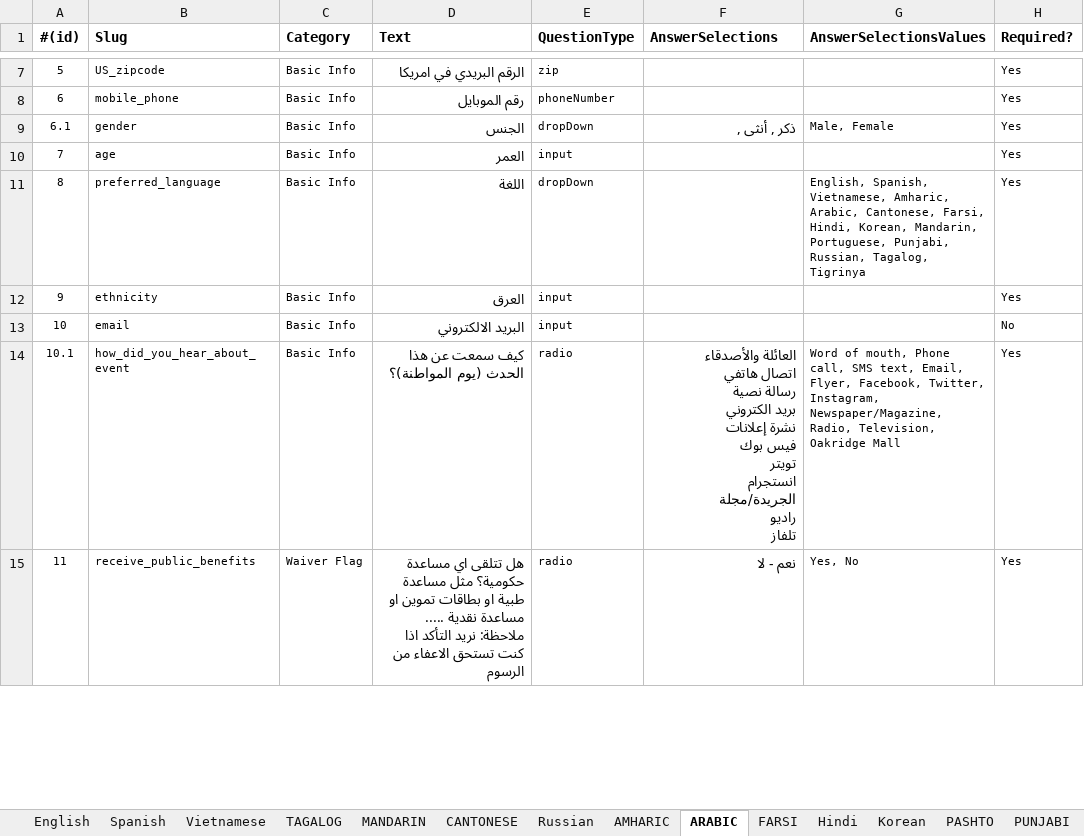
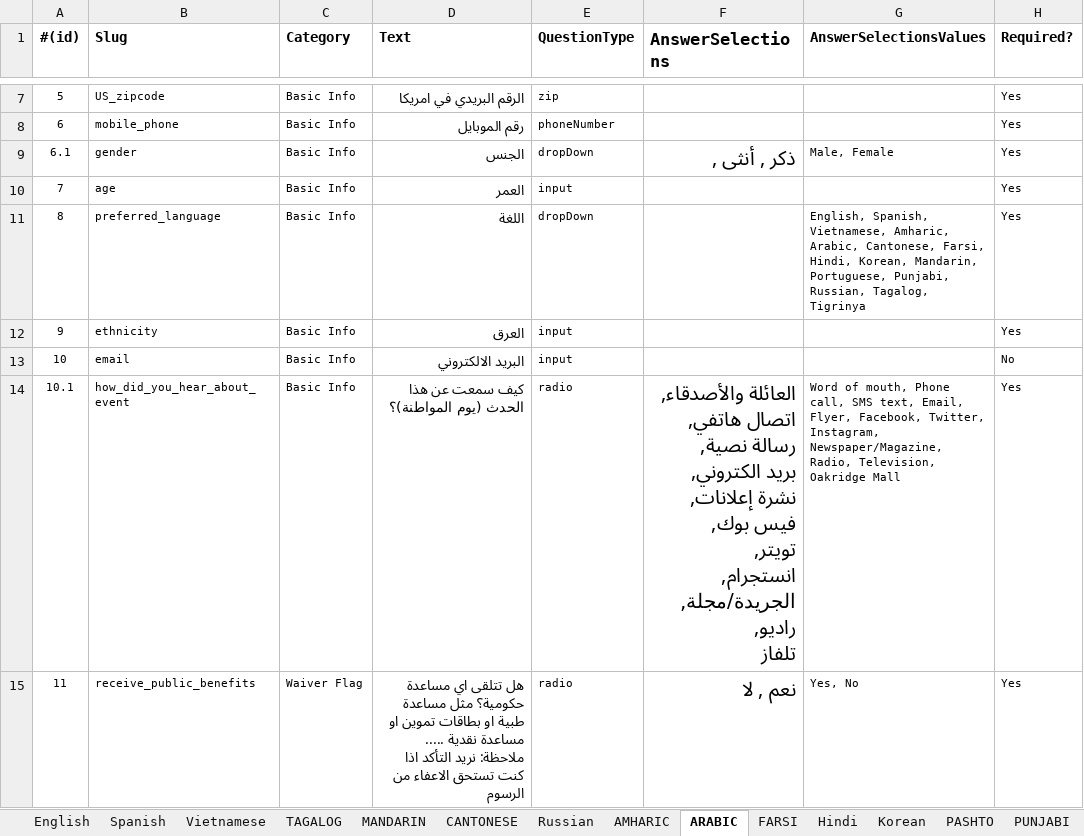
Before and after one commit to codeforsanjose/e-immigrate, an Excel workbook: backend/Questionnaire for Upload.xlsx, sheet ARABIC, drawn as a sheet; only a part is shown, gaps mark what is left out; values as stored, in another font and other column widths than the file's, no borders; ↵ is a line break in a cell; the diff covers the shown part only; the diff names each change by its address in the sheet, - before the commit and + after, or states it on an @@ line.

```diff
--- a/backend/Questionnaire for Upload.xlsx (sheet ARABIC)
+++ b/backend/Questionnaire for Upload.xlsx (sheet ARABIC)
@@ F1 text size: larger @@
@@ F9 text size: larger @@
-F14 (AnswerSelections): العائلة والأصدقاء ↵ اتصال هاتفي ↵ رسالة نصية ↵ بريد الكتروني ↵ نشرة إعلانات ↵ فيس بوك ↵ تويتر ↵ انستجرام ↵ الجريدة/مجلة ↵ راديو ↵ تلفاز
+F14 (AnswerSelections): العائلة والأصدقاء, ↵ اتصال هاتفي, ↵ رسالة نصية, ↵ بريد الكتروني, ↵ نشرة إعلانات, ↵ فيس بوك, ↵ تويتر, ↵ انستجرام, ↵ الجريدة/مجلة, ↵ راديو, ↵ تلفاز
@@ F14:F15 text size: larger @@
-F15 (AnswerSelections): نعم - لا
+F15 (AnswerSelections): نعم , لا
```
Also changed, not shown: 24 edited cells and cell formats elsewhere in this sheet, sheet Hindi, sheet PUNJABI, sheet FARSI.
